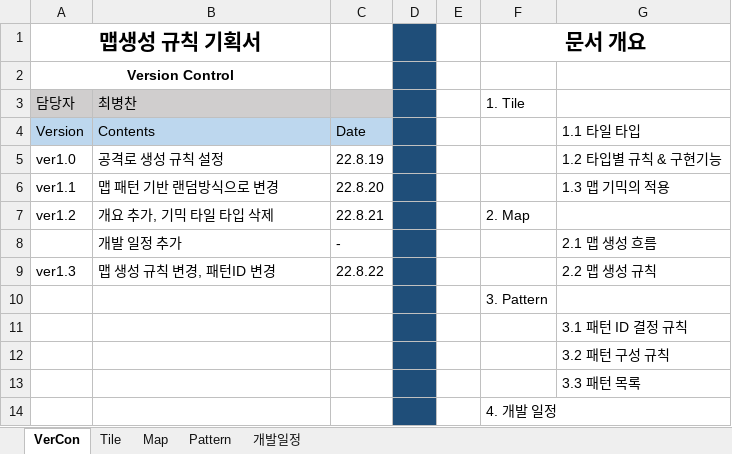
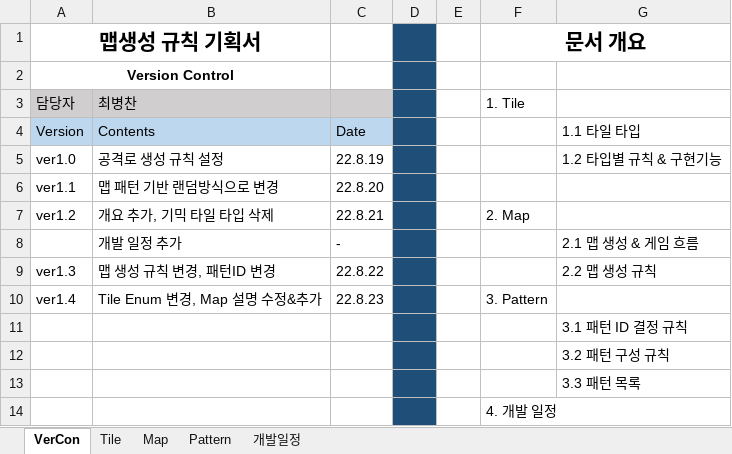
Before and after one commit to ChoWook/PlumTowerDefecne, an Excel workbook: Design/맵생성규칙기획서.xlsx, sheet VerCon, drawn as a sheet; values as stored, in another font and other column widths than the file's, no borders; removed rows and columns are numbered as before the commit, all else as after; the diff names each change by its address in the sheet, - before the commit and + after, or states it on an @@ line.

Commit message:
최병찬 맵생성규칙기획 수정
맵 규칙 설명 추가, Enum 번호 수정,
타일, 그라운드, 맵 호칭 추가

```diff
--- a/Design/맵생성규칙기획서.xlsx (sheet VerCon)
+++ b/Design/맵생성규칙기획서.xlsx (sheet VerCon)
-G6: 1.3 맵 기믹의 적용
+G6: (empty)
-G8: 2.1 맵 생성 흐름
+G8: 2.1 맵 생성 & 게임 흐름
-row 10:  |  |  |  |  | 3. Pattern
+row 10: ver1.4 | Tile Enum 변경, Map 설명 수정&추가 | 22.8.23 |  |  | 3. Pattern
```
Also changed, not shown: sheet Map, sheet Tile, sheet Pattern, charts or pictures.
